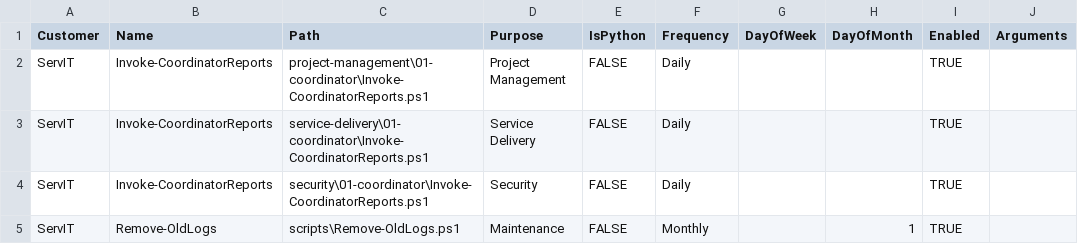
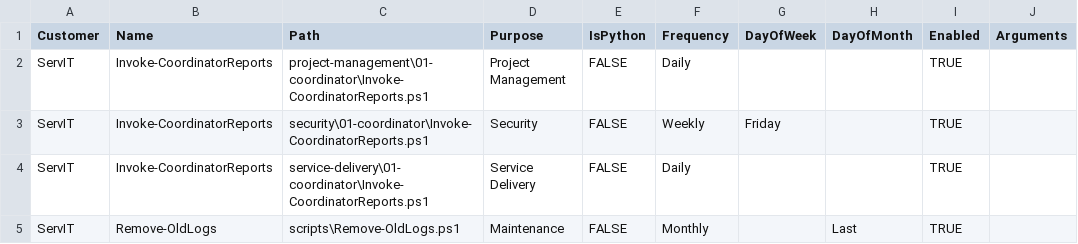
Before and after one commit to winkjb/ai-dev, a CSV file: data/input/ScriptManifest.csv, drawn as a sheet.

```diff
--- a/data/input/ScriptManifest.csv
+++ b/data/input/ScriptManifest.csv
@@ -2,4 +2,4 @@ Customer,Name,Path,Purpose,IsPython,Frequency,DayOfWeek,DayOfMonth,Enabled,Argum
 ServIT,Invoke-CoordinatorReports,project-management\01-coordinator\Invoke-CoordinatorReports.ps1,Project Management,FALSE,Daily,,,TRUE,
+ServIT,Invoke-CoordinatorReports,security\01-coordinator\Invoke-CoordinatorReports.ps1,Security,FALSE,Weekly,Friday,,TRUE,
 ServIT,Invoke-CoordinatorReports,service-delivery\01-coordinator\Invoke-CoordinatorReports.ps1,Service Delivery,FALSE,Daily,,,TRUE,
-ServIT,Invoke-CoordinatorReports,security\01-coordinator\Invoke-CoordinatorReports.ps1,Security,FALSE,Daily,,,TRUE,
-ServIT,Remove-OldLogs,scripts\Remove-OldLogs.ps1,Maintenance,FALSE,Monthly,,1,TRUE,
+ServIT,Remove-OldLogs,scripts\Remove-OldLogs.ps1,Maintenance,FALSE,Monthly,,Last,TRUE,
```
Also changed, not shown: 1 other file.
